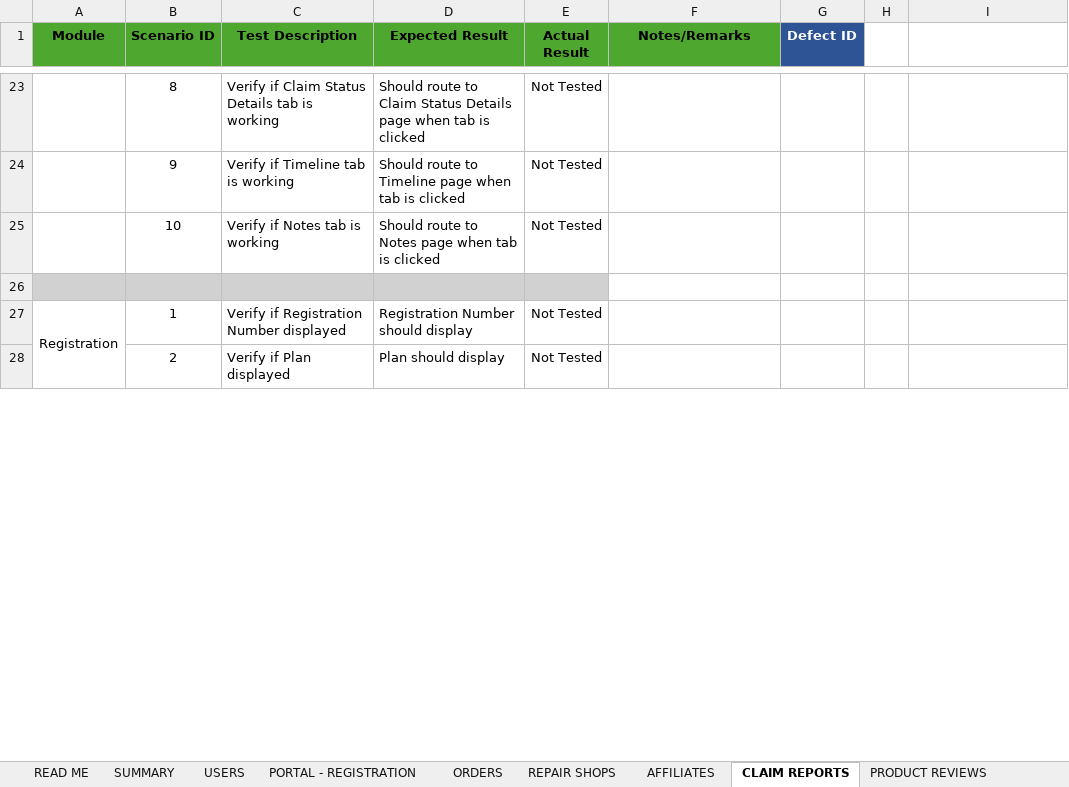
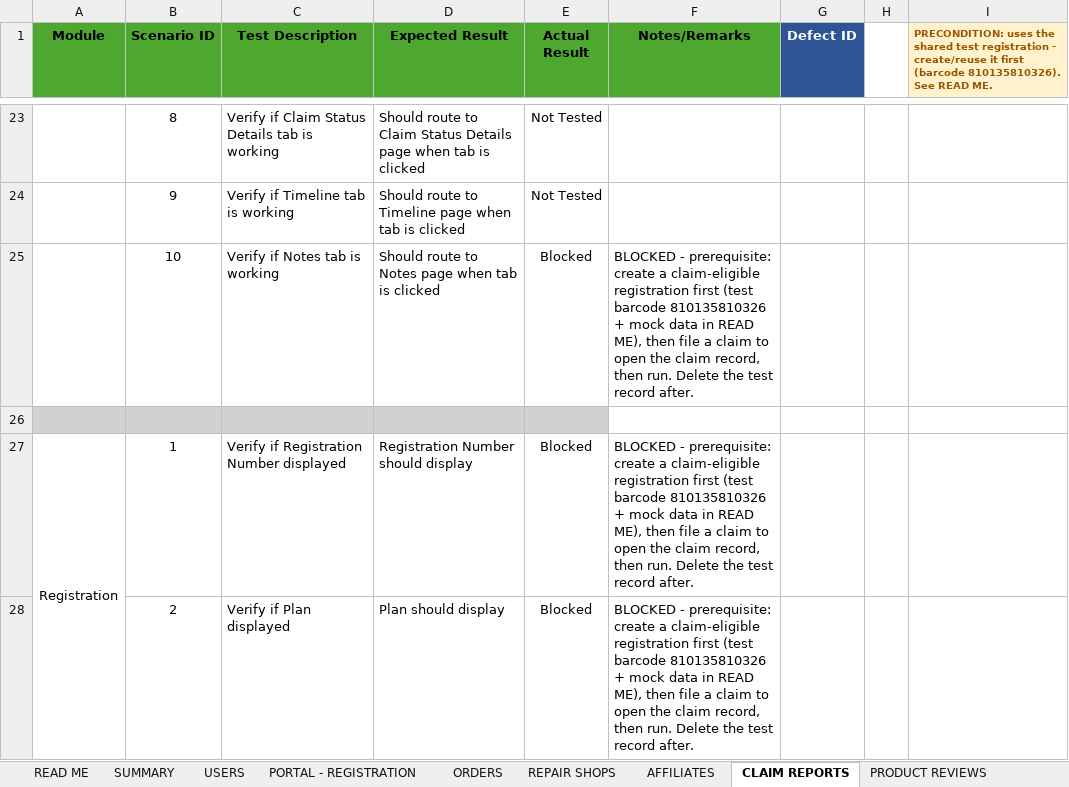
Before and after one commit to DNAMicro/pm-instaprotek, an Excel workbook: Insta-testing/Instaprotek_Regression_QA_Log.xlsx, sheet CLAIM REPORTS, drawn as a sheet; only a part is shown, gaps mark what is left out; values as stored, in another font and other column widths than the file's, no borders; charts and pictures and conditional formats not drawn; the diff covers the shown part only; the diff names each change by its address in the sheet, - before the commit and + after, or states it on an @@ line.

Commit message:
updated test instructions

```diff
--- a/Insta-testing/Instaprotek_Regression_QA_Log.xlsx (sheet CLAIM REPORTS)
+++ b/Insta-testing/Instaprotek_Regression_QA_Log.xlsx (sheet CLAIM REPORTS)
-I1: (empty)
+I1: PRECONDITION: uses the shared test registration - create/reuse it first (barcode 810135810326). See READ ME.
-I1 fill: none
+I1 fill: #FFF2CC
-E25 (Actual Result): Not Tested
+E25 (Actual Result): Blocked
-F25 (Notes/Remarks): (empty)
+F25 (Notes/Remarks): BLOCKED - prerequisite: create a claim-eligible registration first (test barcode 810135810326 + mock data in READ ME), then file a claim to open the claim record, then run. Delete the test record after.
-E27:E28 (Actual Result): Not Tested
+E27:E28 (Actual Result): Blocked
-F27:F28 (Notes/Remarks): (empty)
+F27:F28 (Notes/Remarks): BLOCKED - prerequisite: create a claim-eligible registration first (test barcode 810135810326 + mock data in READ ME), then file a claim to open the claim record, then run. Delete the test record after.
```
Also changed, not shown: 18 edited cells elsewhere in this sheet, sheet ORDERS, sheet PRODUCT REVIEWS, sheet DEVICE BUYBACK, sheet READ ME, sheet SUMMARY, sheet PORTAL - REGISTRATION, 2 other files.
